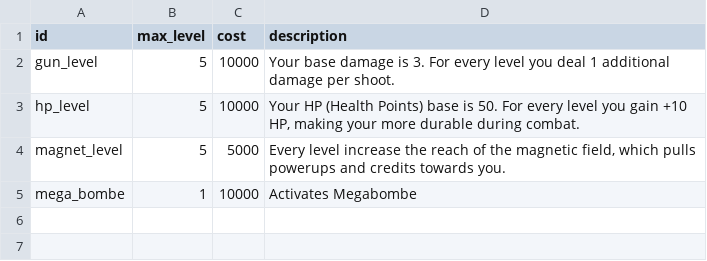
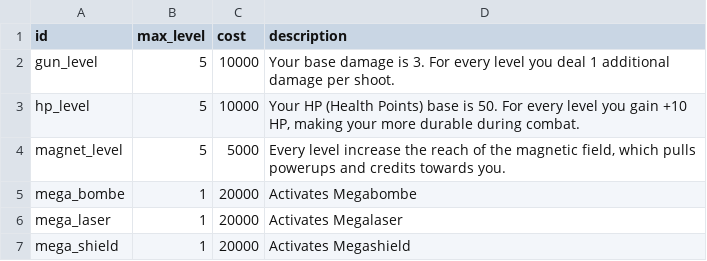
Before and after one commit to Paraldos/ColonyDefender2, a CSV file: Tec/MyDB/shop.csv, drawn as a sheet.

```diff
--- a/Tec/MyDB/shop.csv
+++ b/Tec/MyDB/shop.csv
@@ -4,2 +4,4 @@ hp_level;5;10000;Your HP (Health Points) base is 50. For every level you gain +1
 magnet_level;5;5000;Every level increase the reach of the magnetic field, which pulls powerups and credits towards you.
-mega_bombe;1;10000;Activates Megabombe
+mega_bombe;1;20000;Activates Megabombe
+mega_laser;1;20000;Activates Megalaser
+mega_shield;1;20000;Activates Megashield
```
Also changed, not shown: 32 other files.
